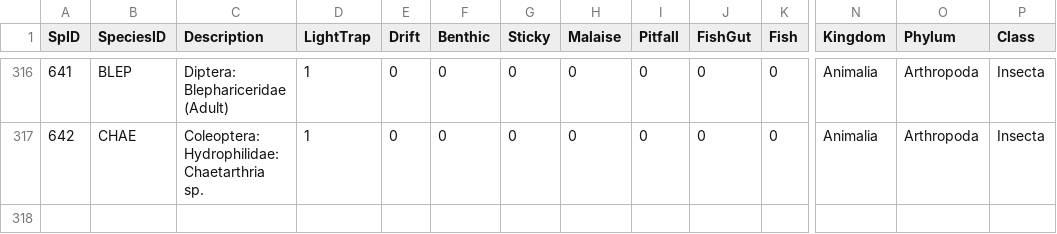
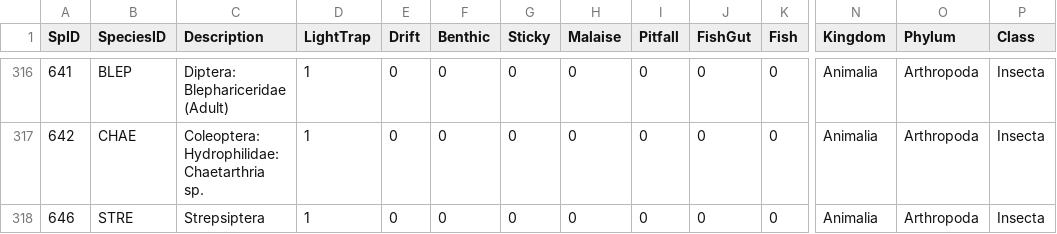
Before and after one commit to jmuehlbauer-usgs/Database, a CSV file: SpeciesList.csv, drawn as a sheet; only a part is shown, gaps mark what is left out; rows hold the shown columns only; the diff names each change by its address in the sheet, - before the commit and + after, or states it on an @@ line.

```diff
--- a/SpeciesList.csv
+++ b/SpeciesList.csv
+row 318: 646 | STRE | Strepsiptera | 1 | 0 | 0 | 0 | 0 | 0 | 0 | 0 | Animalia | Arthropoda | Insecta
```
Also changed, not shown: 2 other files.
